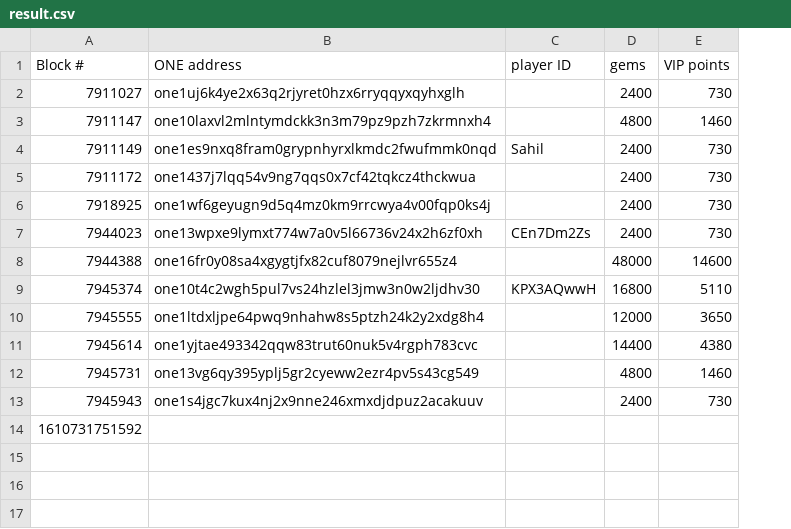
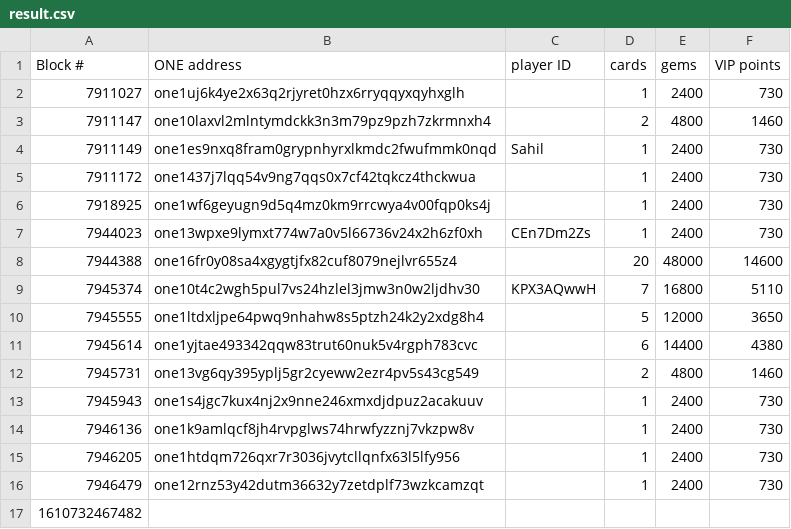
Before and after one commit to hypnagonia/animoca-list, a CSV file: result.csv, drawn as a sheet; addresses are those after the commit; the diff names each change by its address in the sheet, - before the commit and + after, or states it on an @@ line.

```diff
--- a/result.csv
+++ b/result.csv
+column D (cards), rows 2-13: 1 | 2 | 1 | 1 | 1 | 1 | 20 | 7 | 5 | 6 | 2 | 1
+row 14: 7946136 | one1k9amlqcf8jh4rvpglws74hrwfyzznj7vkzpw8v |  | 1 | 2400 | 730
+row 15: 7946205 | one1htdqm726qxr7r3036jvytcllqnfx63l5lfy956 |  | 1 | 2400 | 730
+row 16: 7946479 | one12rnz53y42dutm36632y7zetdplf73wzkcamzqt |  | 1 | 2400 | 730
-A17 (Block #): 1610731751592
+A17 (Block #): 1610732467482
```
Also changed, not shown: 1 other file.
